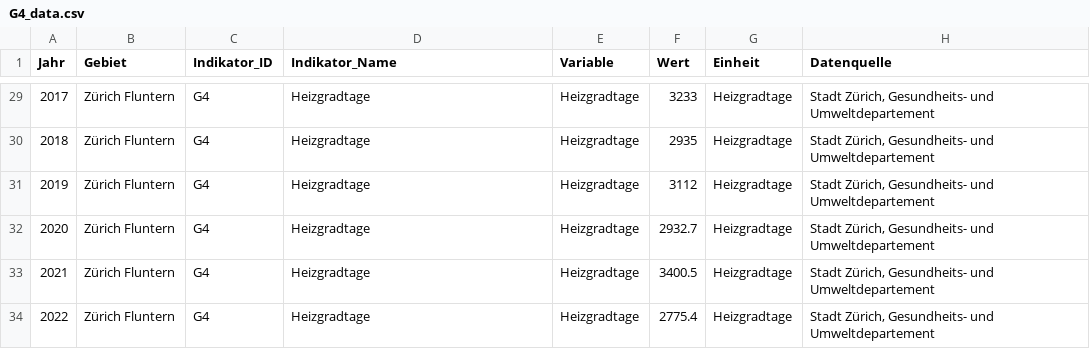
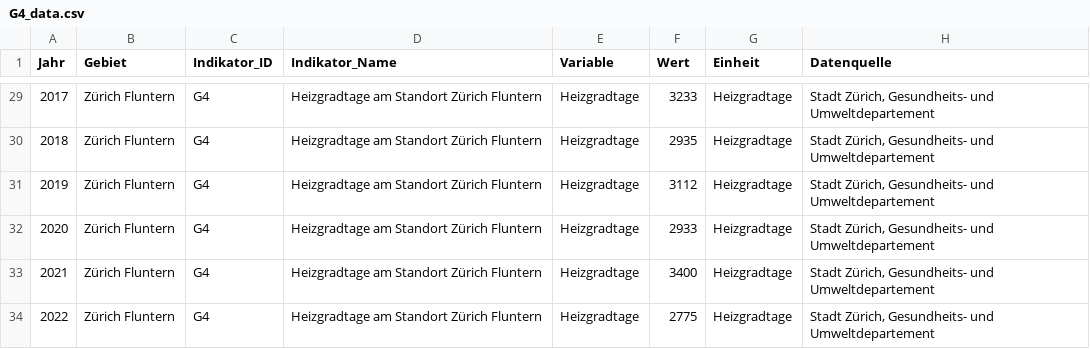
Before and after one commit to statistikZH/decarb_monitoring, a CSV file: output/G4_data.csv, drawn as a sheet; only a part is shown, gaps mark what is left out; the diff covers the shown part only.

Commit message:
G4: adjust computation: no decimal places and to use indicator_name. Regenerate output

```diff
--- a/output/G4_data.csv
+++ b/output/G4_data.csv
@@ -29,6 +29,6 @@
-"2017","Zürich Fluntern","G4","Heizgradtage","Heizgradtage",3233,"Heizgradtage","Stadt Zürich, Gesundheits- und Umweltdepartement"
-"2018","Zürich Fluntern","G4","Heizgradtage","Heizgradtage",2935,"Heizgradtage","Stadt Zürich, Gesundheits- und Umweltdepartement"
-"2019","Zürich Fluntern","G4","Heizgradtage","Heizgradtage",3112,"Heizgradtage","Stadt Zürich, Gesundheits- und Umweltdepartement"
-"2020","Zürich Fluntern","G4","Heizgradtage","Heizgradtage",2932.7,"Heizgradtage","Stadt Zürich, Gesundheits- und Umweltdepartement"
-"2021","Zürich Fluntern","G4","Heizgradtage","Heizgradtage",3400.5,"Heizgradtage","Stadt Zürich, Gesundheits- und Umweltdepartement"
-"2022","Zürich Fluntern","G4","Heizgradtage","Heizgradtage",2775.4,"Heizgradtage","Stadt Zürich, Gesundheits- und Umweltdepartement"
+"2017","Zürich Fluntern","G4","Heizgradtage am Standort Zürich Fluntern","Heizgradtage",3233,"Heizgradtage","Stadt Zürich, Gesundheits- und Umweltdepartement"
+"2018","Zürich Fluntern","G4","Heizgradtage am Standort Zürich Fluntern","Heizgradtage",2935,"Heizgradtage","Stadt Zürich, Gesundheits- und Umweltdepartement"
+"2019","Zürich Fluntern","G4","Heizgradtage am Standort Zürich Fluntern","Heizgradtage",3112,"Heizgradtage","Stadt Zürich, Gesundheits- und Umweltdepartement"
+"2020","Zürich Fluntern","G4","Heizgradtage am Standort Zürich Fluntern","Heizgradtage",2933,"Heizgradtage","Stadt Zürich, Gesundheits- und Umweltdepartement"
+"2021","Zürich Fluntern","G4","Heizgradtage am Standort Zürich Fluntern","Heizgradtage",3400,"Heizgradtage","Stadt Zürich, Gesundheits- und Umweltdepartement"
+"2022","Zürich Fluntern","G4","Heizgradtage am Standort Zürich Fluntern","Heizgradtage",2775,"Heizgradtage","Stadt Zürich, Gesundheits- und Umweltdepartement"
```
Also changed, not shown: 27 edited cells elsewhere in this file, 1 other file.
